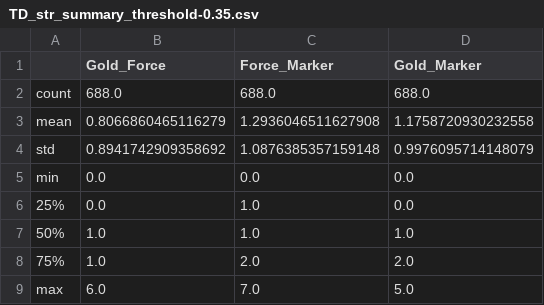
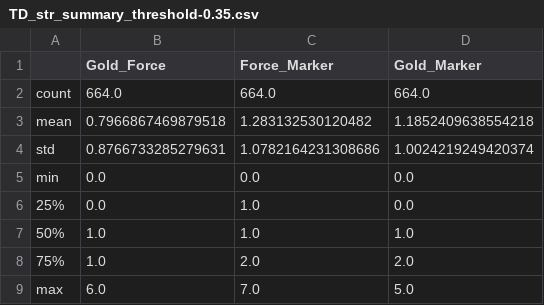
Before and after one commit to GregoryD-Git/Gait_Event_check, a CSV file: Data/TD_str_summary_threshold-0.35.csv, drawn as a sheet.

```diff
--- a/Data/TD_str_summary_threshold-0.35.csv
+++ b/Data/TD_str_summary_threshold-0.35.csv
@@ -1,5 +1,5 @@
 ,Gold_Force,Force_Marker,Gold_Marker
-count,688.0,688.0,688.0
-mean,0.8066860465116279,1.2936046511627908,1.1758720930232558
-std,0.8941742909358692,1.0876385357159148,0.9976095714148079
+count,664.0,664.0,664.0
+mean,0.7966867469879518,1.283132530120482,1.1852409638554218
+std,0.8766733285279631,1.0782164231308686,1.0024219249420374
 min,0.0,0.0,0.0
```
Also changed, not shown: Data/SH_off_data_threshold-0.35.csv, Data/TD_off_data_threshold-0.35.csv, 14 other files.
